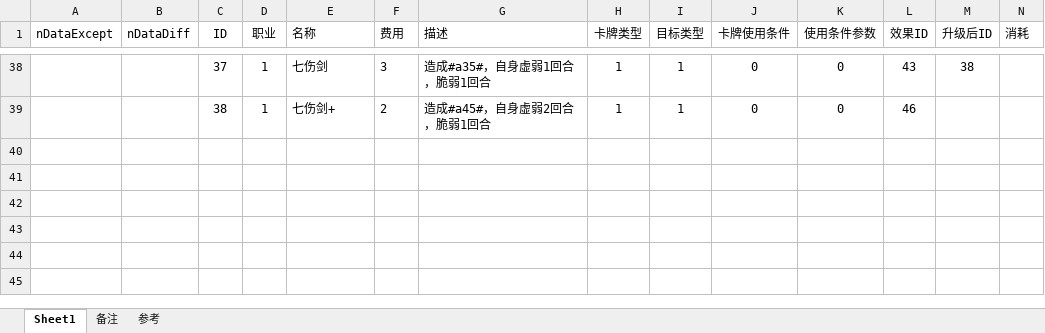
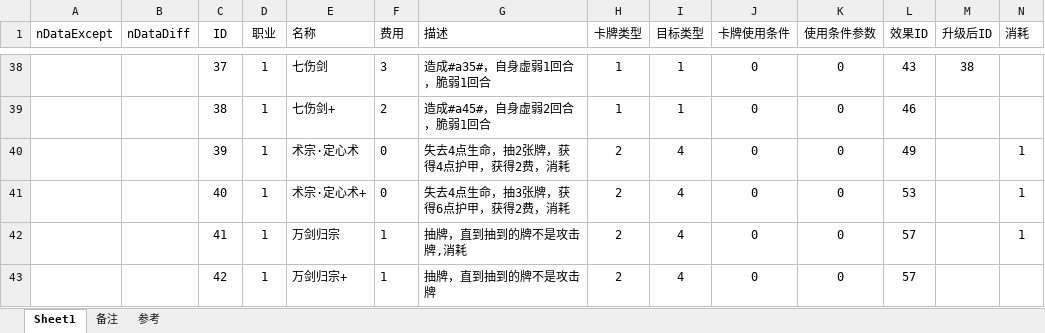
Before and after one commit to tiance7/CardDoc, an Excel workbook: excel/K卡牌表.xlsx, sheet Sheet1, drawn as a sheet; only a part is shown, gaps mark what is left out; values as stored, in another font and other column widths than the file's, no borders; table styles not drawn; rows hold the shown columns only; the diff names each change by its address in the sheet, - before the commit and + after, or states it on an @@ line.

```diff
--- a/excel/K卡牌表.xlsx (sheet Sheet1)
+++ b/excel/K卡牌表.xlsx (sheet Sheet1)
+row 40:  |  | 39 | 1 | 术宗·定心术 | 0 | 失去4点生命，抽2张牌，获得4点护甲，获得2费，消耗 | 2 | 4 | 0 | 0 | 49 |  | 1
+row 41:  |  | 40 | 1 | 术宗·定心术+ | 0 | 失去4点生命，抽3张牌，获得6点护甲，获得2费，消耗 | 2 | 4 | 0 | 0 | 53 |  | 1
+row 42:  |  | 41 | 1 | 万剑归宗 | 1 | 抽牌，直到抽到的牌不是攻击牌,消耗 | 2 | 4 | 0 | 0 | 57 |  | 1
+row 43:  |  | 42 | 1 | 万剑归宗+ | 1 | 抽牌，直到抽到的牌不是攻击牌 | 2 | 4 | 0 | 0 | 57
```
Also changed, not shown: doc/牌库.xlsx, excel/K卡牌效果表.xlsx.
